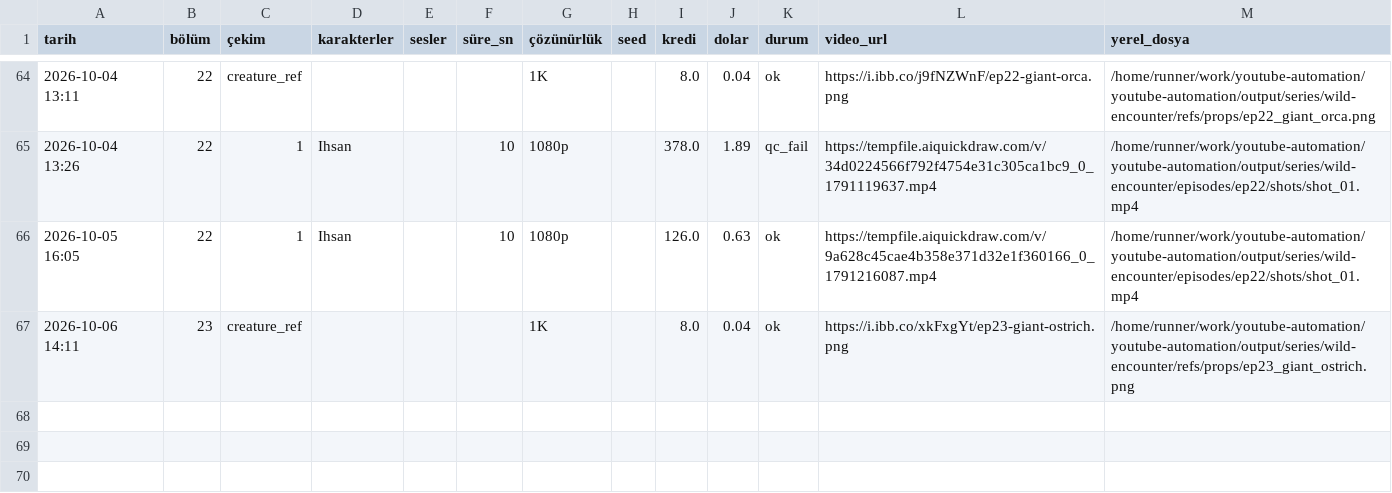
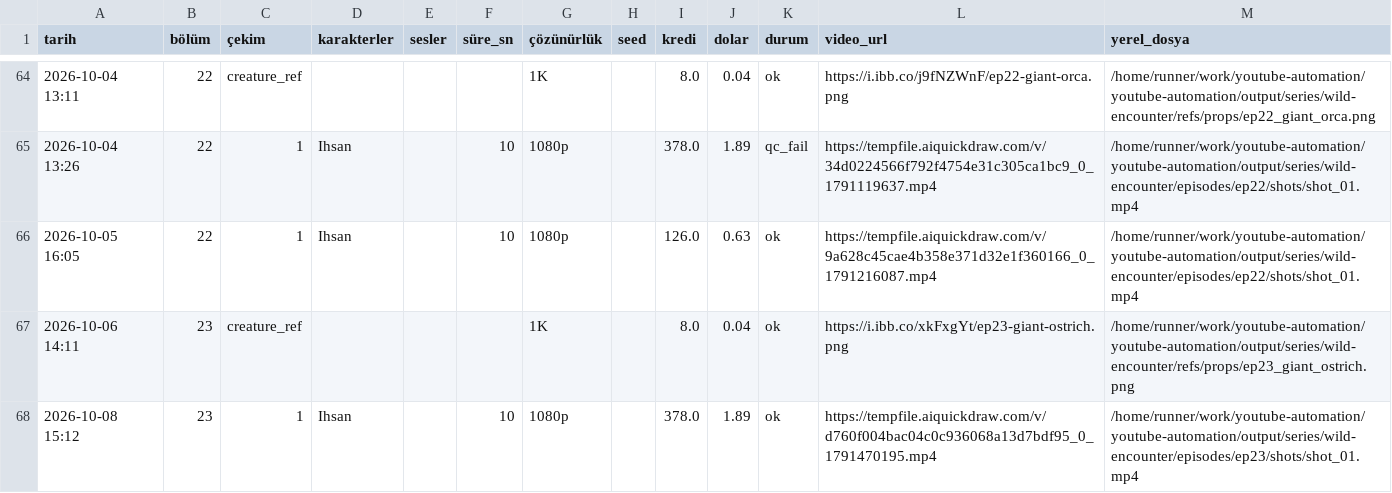
Before and after one commit to Wolkchen00/youtube-automation, a CSV file: sentinal_ihsan/wild-encounter/series_log.csv, drawn as a sheet; only a part is shown, gaps mark what is left out; the diff names each change by its address in the sheet, - before the commit and + after, or states it on an @@ line.

```diff
--- a/sentinal_ihsan/wild-encounter/series_log.csv
+++ b/sentinal_ihsan/wild-encounter/series_log.csv
+row 68: 2026-10-08 15:12 | 23 | 1 | Ihsan |  | 10 | 1080p |  | 378.0 | 1.89 | ok | https://tempfile.aiquickdraw.com/v/d760f004bac04c0c936068a13d7bdf95_0_1791470195.mp4 | /home/runner/work/youtube-automation/youtube-automation/output/series/wild-encounter/episodes/ep23/shots/shot_01.mp4
```
Also changed, not shown: 6 other files.
